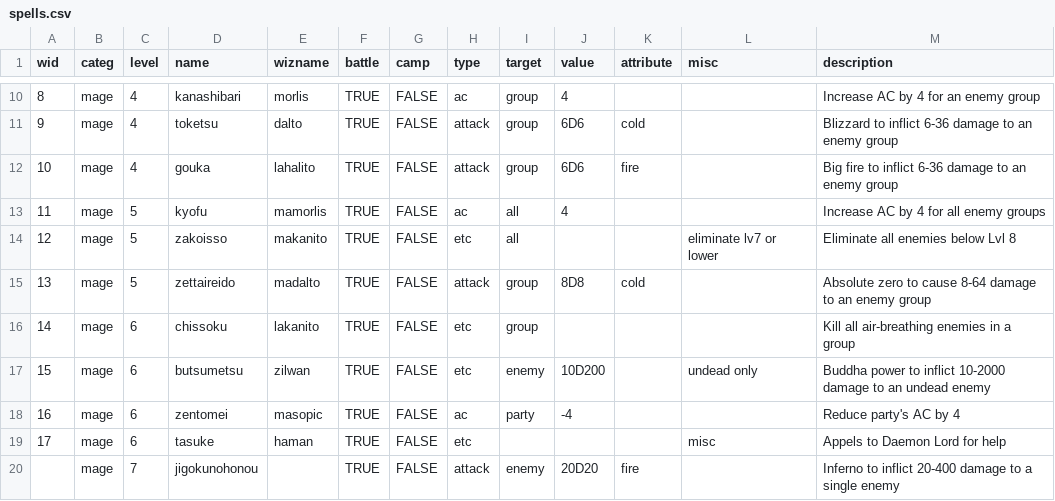
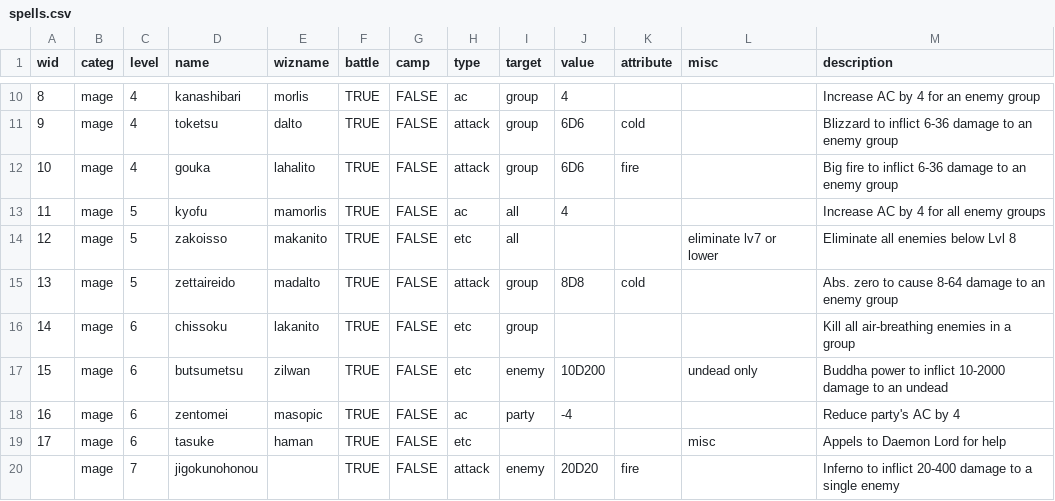
Before and after one commit to achiwa912/daemonlord, a CSV file: spells.csv, drawn as a sheet; only a part is shown, gaps mark what is left out; the diff covers the shown part only.

```diff
--- a/spells.csv
+++ b/spells.csv
@@ -14,5 +14,5 @@
 12,mage,5,zakoisso,makanito,TRUE,FALSE,etc,all,,,eliminate lv7 or lower,Eliminate all enemies below Lvl 8
-13,mage,5,zettaireido,madalto,TRUE,FALSE,attack,group,8D8,cold,,Absolute zero to cause 8-64 damage to an enemy group
+13,mage,5,zettaireido,madalto,TRUE,FALSE,attack,group,8D8,cold,,Abs. zero to cause 8-64 damage to an enemy group
 14,mage,6,chissoku,lakanito,TRUE,FALSE,etc,group,,,,Kill all air-breathing enemies in a group
-15,mage,6,butsumetsu,zilwan,TRUE,FALSE,etc,enemy,10D200,,undead only,Buddha power to inflict 10-2000 damage to an undead enemy
+15,mage,6,butsumetsu,zilwan,TRUE,FALSE,etc,enemy,10D200,,undead only,Buddha power to inflict 10-2000 damage to an undead
 16,mage,6,zentomei,masopic,TRUE,FALSE,ac,party,-4,,,Reduce party's AC by 4
```
Also changed, not shown: 16 edited cells elsewhere in this file, monsters.csv, 1 other file.
